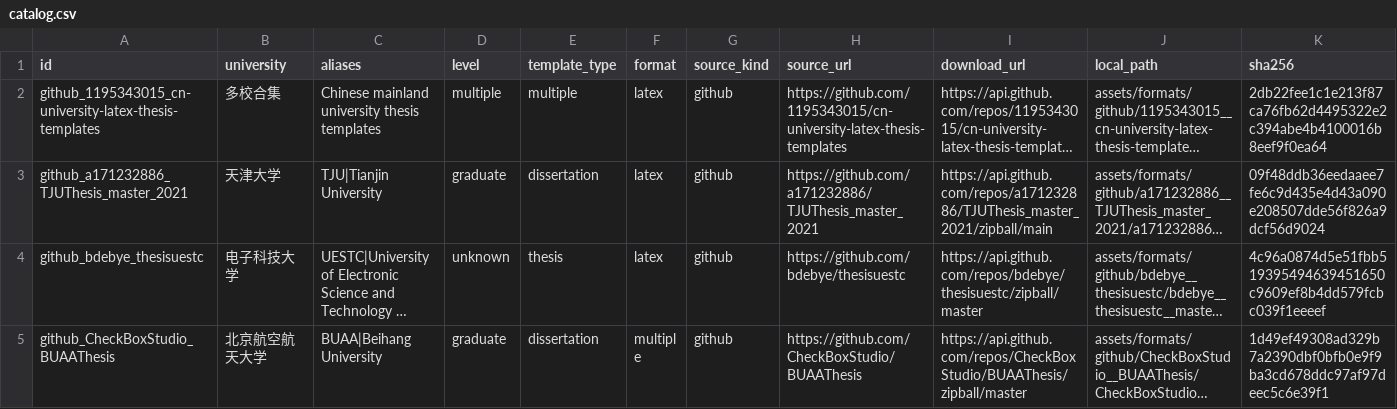
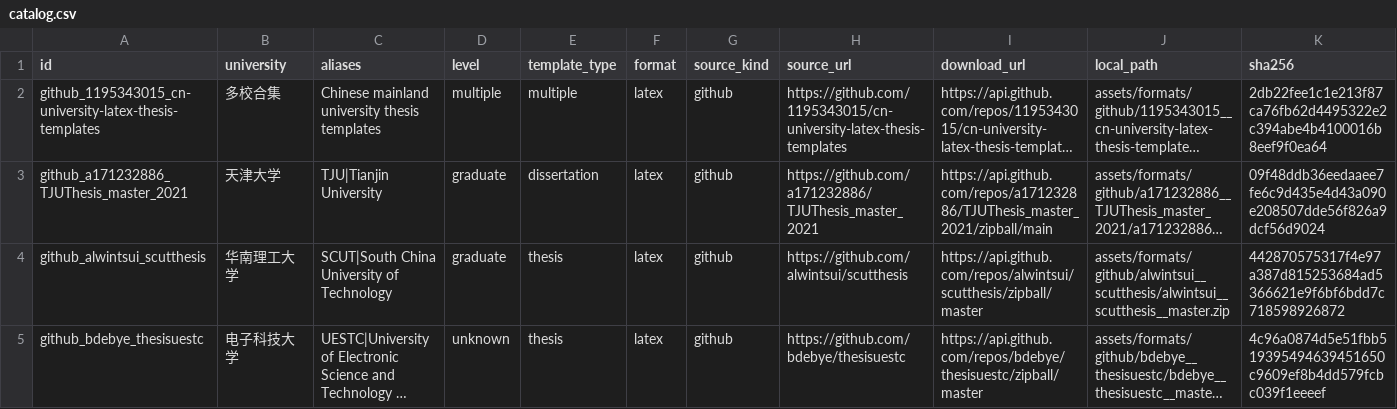
Before and after one commit to sgxhui111/cn-thesis-template-collection, a CSV file: assets/catalog.csv, drawn as a sheet; only a part is shown; the shorter side is filled out with more unchanged rows; long unchanged cells end in …; rows hold the shown columns only; the diff covers the shown part only; the diff names each change by its address in the sheet, - before the commit and + after, or states it on an @@ line.

```diff
--- a/assets/catalog.csv
+++ b/assets/catalog.csv
+row 4: github_alwintsui_scutthesis | 华南理工大学 | SCUT|South China University of Technology | graduate | thesis | latex | github | https://github.com/alwintsui/scutthesis | https://api.github.com/repos/alwintsui/scutthesis/zipball/master | assets/formats/github/alwintsui__scutthesis/alwintsui__scutthesis__master.zip | 442870575317f4e97a387d815253684ad5366621e9f6bf6bdd7c718598926872
```
Also changed, not shown: 3 added rows elsewhere in this file, assets/sources/seed_sources.csv, 9 other files.
